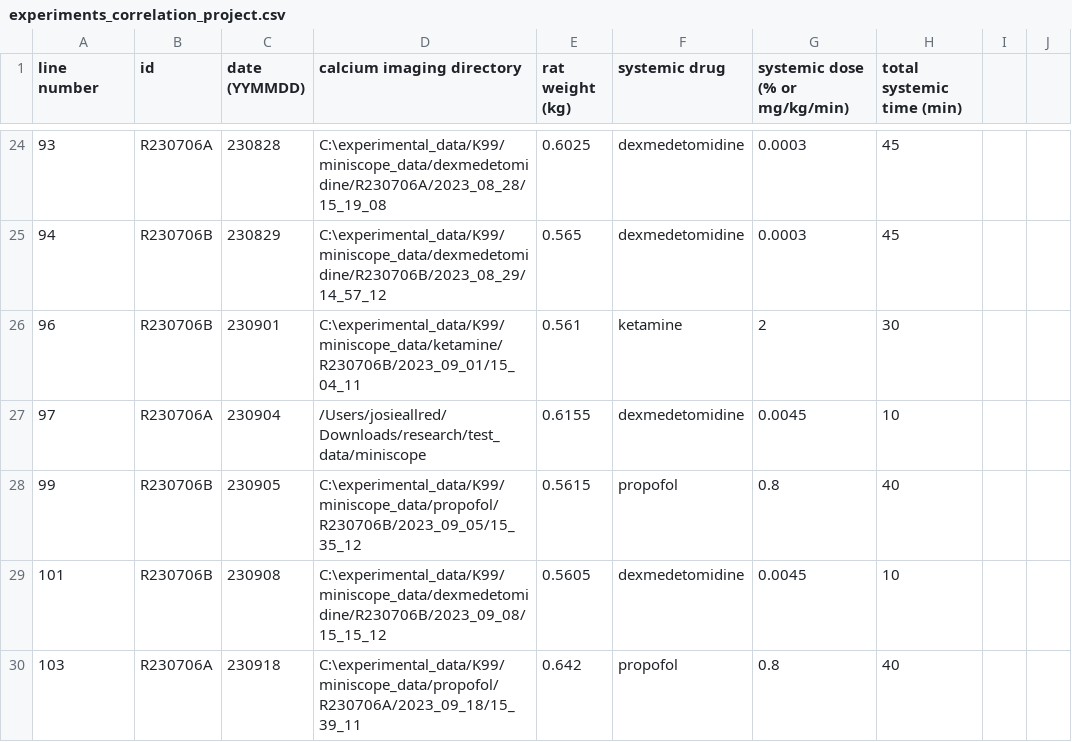
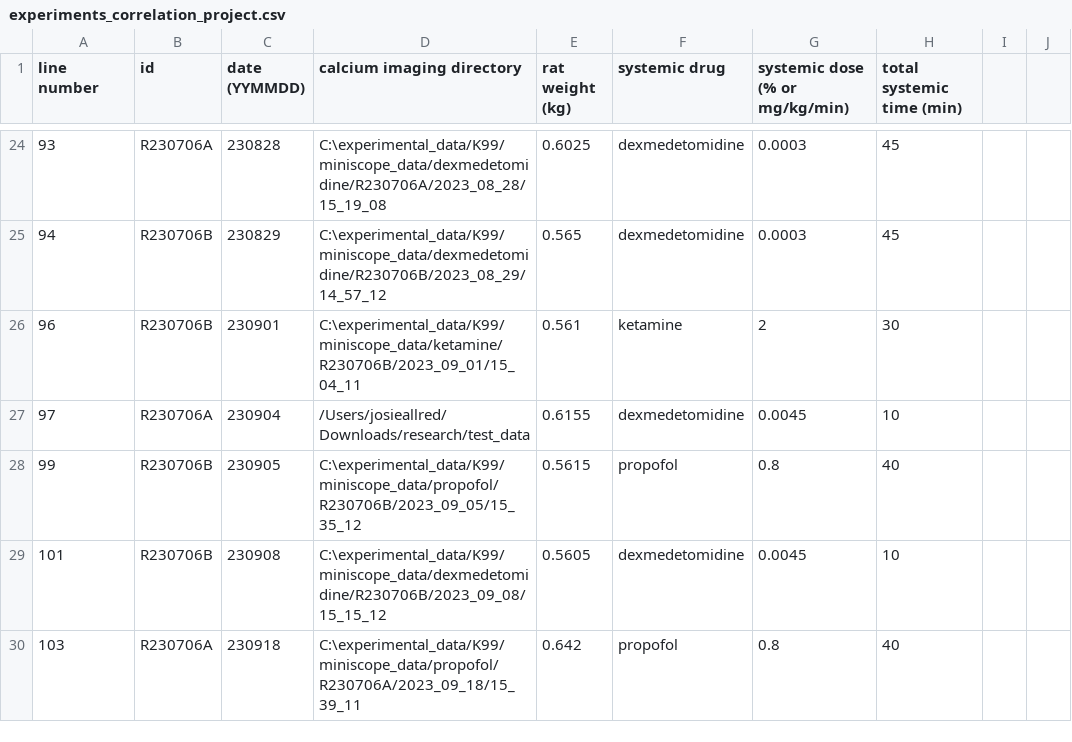
Before and after one commit to emelon8/ACE-NeuroTools, a CSV file: data/experiments_correlation_project.csv, drawn as a sheet; only a part is shown, gaps mark what is left out; the diff names each change by its address in the sheet, - before the commit and + after, or states it on an @@ line.

```diff
--- a/data/experiments_correlation_project.csv
+++ b/data/experiments_correlation_project.csv
-D27 (calcium imaging directory): /Users/josieallred/Downloads/research/test_data/miniscope
+D27 (calcium imaging directory): /Users/josieallred/Downloads/research/test_data
```
Also changed, not shown: data/analysis_parameters.csv, data/analysis_parameters_correlation_project.csv, 3 other files.
